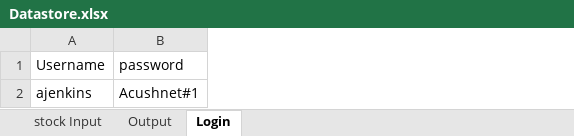
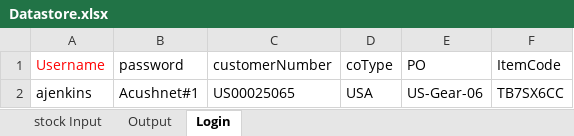
Before and after one commit to hbhardwaj03/Andyz-POC, an Excel workbook: Resources/Datastore.xlsx, sheet Login, drawn as a sheet; values as stored, in another font and other column widths than the file's, no borders; the diff names each change by its address in the sheet, - before the commit and + after, or states it on an @@ line.

```diff
--- a/Resources/Datastore.xlsx (sheet Login)
+++ b/Resources/Datastore.xlsx (sheet Login)
+column C (customerNumber), row 2: US00025065
+column D (coType), row 2: USA
+column E (PO), row 2: US-Gear-06
+column F (ItemCode), row 2: TB7SX6CC
-A1 text colour: black
+A1 text colour: #FF0000
```
Also changed, not shown: Resources/Validation.xlsx, 9 other files.
